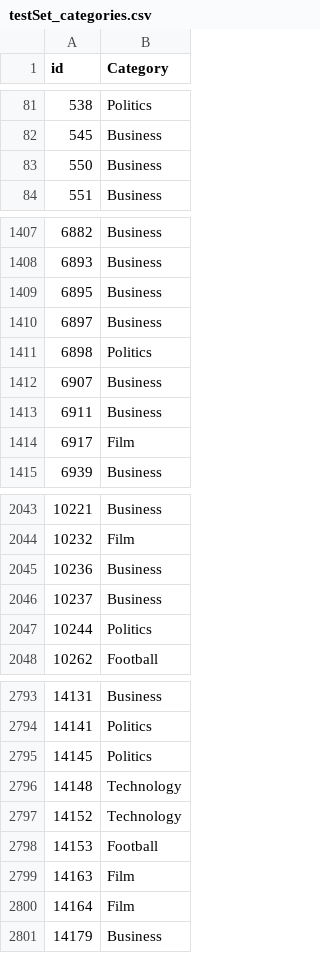
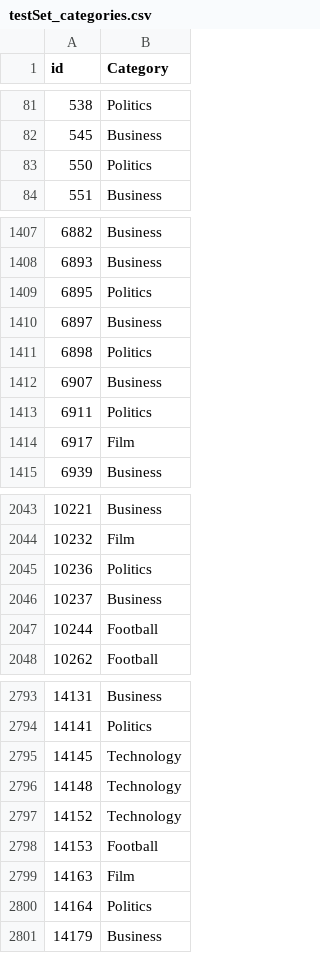
Before and after one commit to Panos512/Ted-First-Assignment, a CSV file: ted/outputs/testSet_categories.csv, drawn as a sheet; only a part is shown, gaps mark what is left out; the diff covers the shown part only.

```diff
--- a/ted/outputs/testSet_categories.csv
+++ b/ted/outputs/testSet_categories.csv
@@ -82,3 +82,3 @@ id,Category
 545,Business
-550,Business
+550,Politics
 551,Business
@@ -1408,3 +1408,3 @@ id,Category
 6893,Business
-6895,Business
+6895,Politics
 6897,Business
@@ -1412,3 +1412,3 @@ id,Category
 6907,Business
-6911,Business
+6911,Politics
 6917,Film
@@ -2044,5 +2044,5 @@ id,Category
 10232,Film
-10236,Business
+10236,Politics
 10237,Business
-10244,Politics
+10244,Football
 10262,Football
@@ -2794,3 +2794,3 @@ id,Category
 14141,Politics
-14145,Politics
+14145,Technology
 14148,Technology
@@ -2799,3 +2799,3 @@ id,Category
 14163,Film
-14164,Film
+14164,Politics
 14179,Business
```
Also changed, not shown: 62 edited cells elsewhere in this file, 23 other files.
